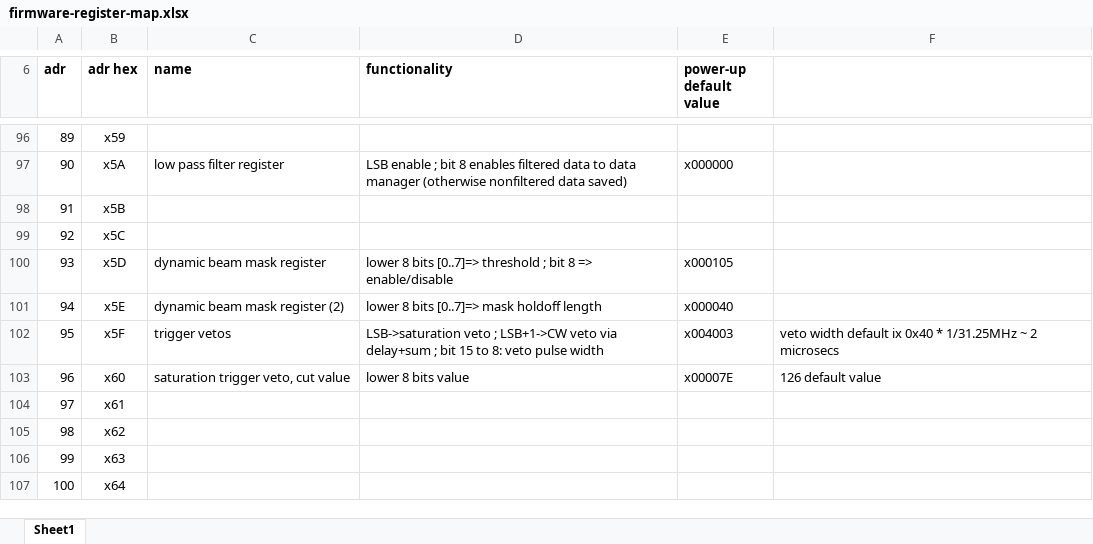
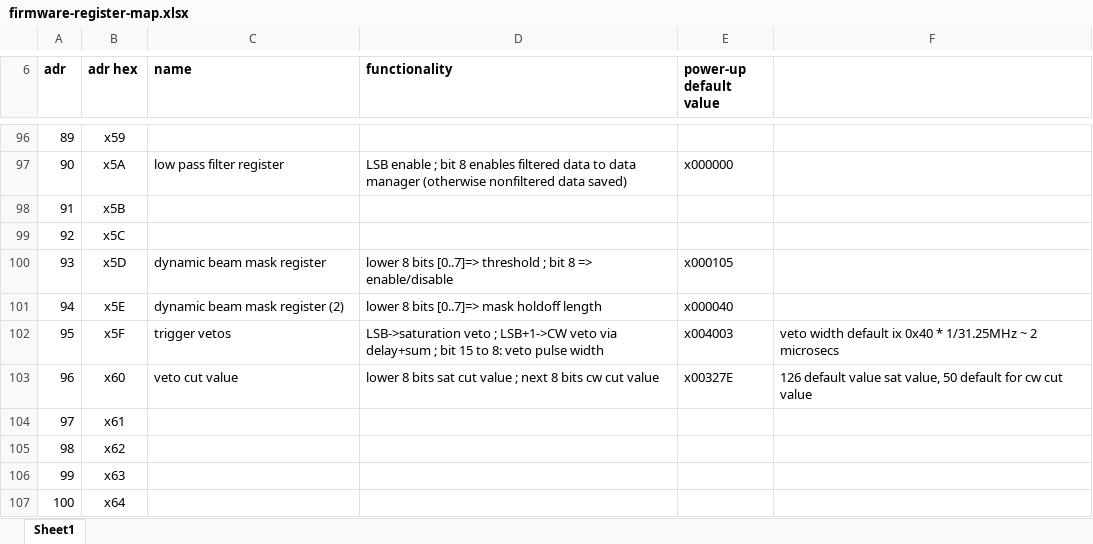
Before and after one commit to ejobe/firmware_phased_protoBEACON, an Excel workbook: doc/firmware-register-map.xlsx, sheet Sheet1, drawn as a sheet; only a part is shown, gaps mark what is left out; values as stored, in another font and other column widths than the file's, no borders; the diff names each change by its address in the sheet, - before the commit and + after, or states it on an @@ line.

Commit message:
add to trigger vetoing, add in trigger beam verification

```diff
--- a/doc/firmware-register-map.xlsx (sheet Sheet1)
+++ b/doc/firmware-register-map.xlsx (sheet Sheet1)
-C103 (name): saturation trigger veto, cut value
+C103 (name): veto cut value
-D103 (functionality): lower 8 bits value
+D103 (functionality): lower 8 bits sat cut value ; next 8 bits cw cut value
-E103 (power-up default value): x00007E
+E103 (power-up default value): x00327E
-F103: 126 default value
+F103: 126 default value sat value, 50 default for cw cut value
```
Also changed, not shown: 6 other files.
